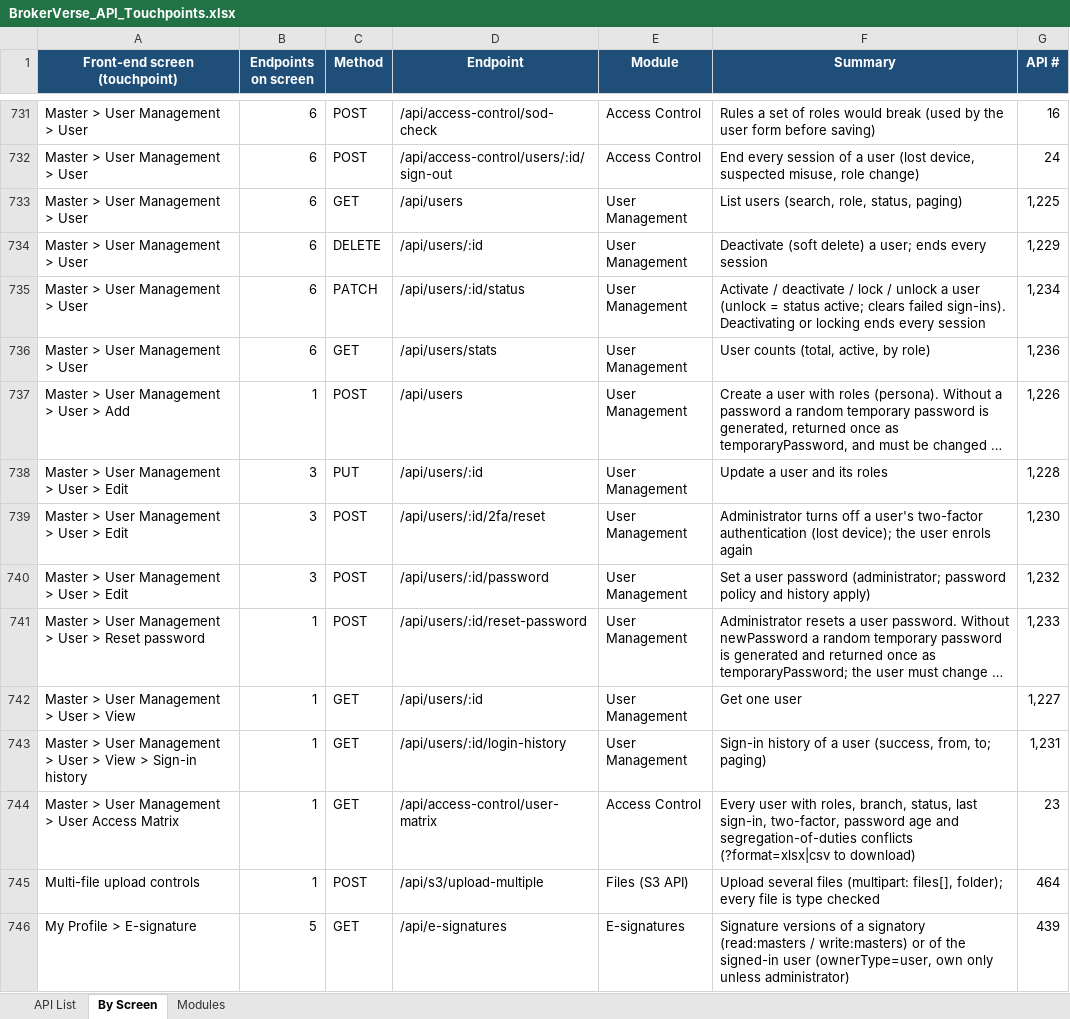
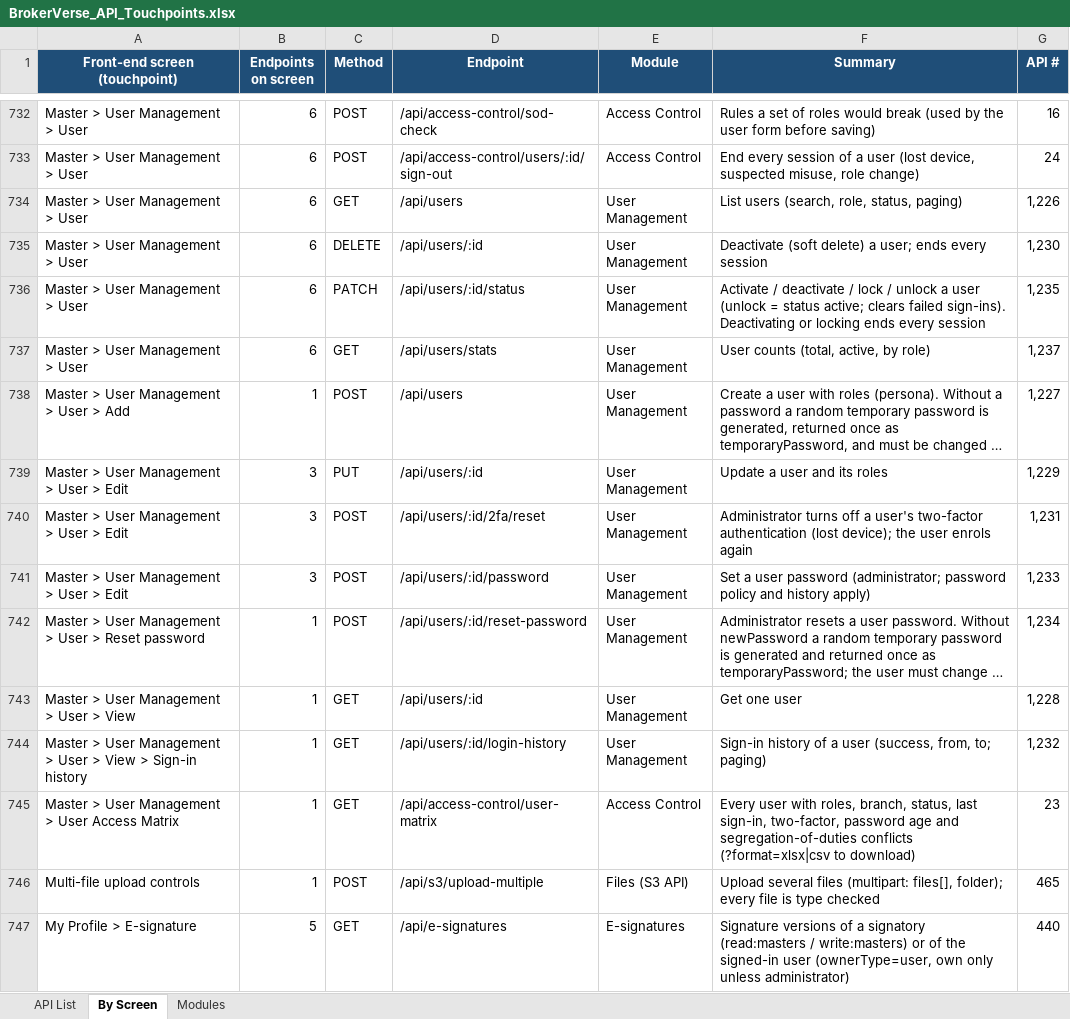
Before and after one commit to IortaTexhNXT-DEV/BDOI-OOTB, an Excel workbook: backend/docs/api/BrokerVerse_API_Touchpoints.xlsx, sheet By Screen, drawn as a sheet; only a part is shown, gaps mark what is left out; long unchanged cells end in …; values as stored, in another font and other column widths than the file's, no borders; addresses are those after the commit; the diff covers the shown part only; the diff names each change by its address in the sheet, - before the commit and + after, or states it on an @@ line.

```diff
--- a/backend/docs/api/BrokerVerse_API_Touchpoints.xlsx (sheet By Screen)
+++ b/backend/docs/api/BrokerVerse_API_Touchpoints.xlsx (sheet By Screen)
-G734 (API #): 1,225
+G734 (API #): 1,226
-G735 (API #): 1,229
+G735 (API #): 1,230
-G736 (API #): 1,234
+G736 (API #): 1,235
-G737 (API #): 1,236
+G737 (API #): 1,237
-G738 (API #): 1,226
+G738 (API #): 1,227
-G739 (API #): 1,228
+G739 (API #): 1,229
-G740 (API #): 1,230
+G740 (API #): 1,231
-G741 (API #): 1,232
+G741 (API #): 1,233
-G742 (API #): 1,233
+G742 (API #): 1,234
-G743 (API #): 1,227
+G743 (API #): 1,228
-G744 (API #): 1,231
+G744 (API #): 1,232
-G746 (API #): 464
+G746 (API #): 465
-G747 (API #): 439
+G747 (API #): 440
```
Also changed, not shown: 1 added row and 1108 edited cells elsewhere in this sheet, sheet API List, sheet Modules, 3 other files.
